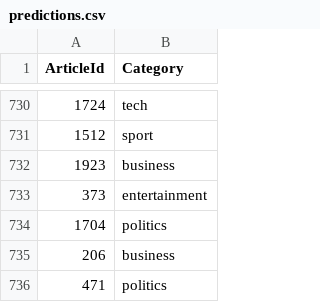
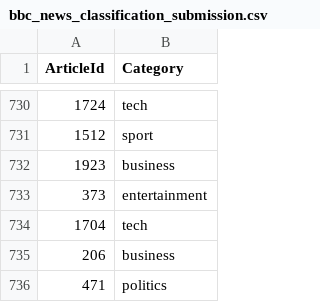
Before and after one commit to p-georgiadis/Matrix-Factorization-Project, a CSV file: data/news/bbc_news_classification_submission.csv (was data/news/predictions.csv), drawn as a sheet; only a part is shown, gaps mark what is left out; the diff covers the shown part only.

```diff
--- a/data/news/predictions.csv
+++ b/data/news/bbc_news_classification_submission.csv
@@ -733,3 +733,3 @@ ArticleId,Category
 373,entertainment
-1704,politics
+1704,tech
 206,business
```
Also changed, not shown: 10 edited cells elsewhere in this file, 4 other files.
